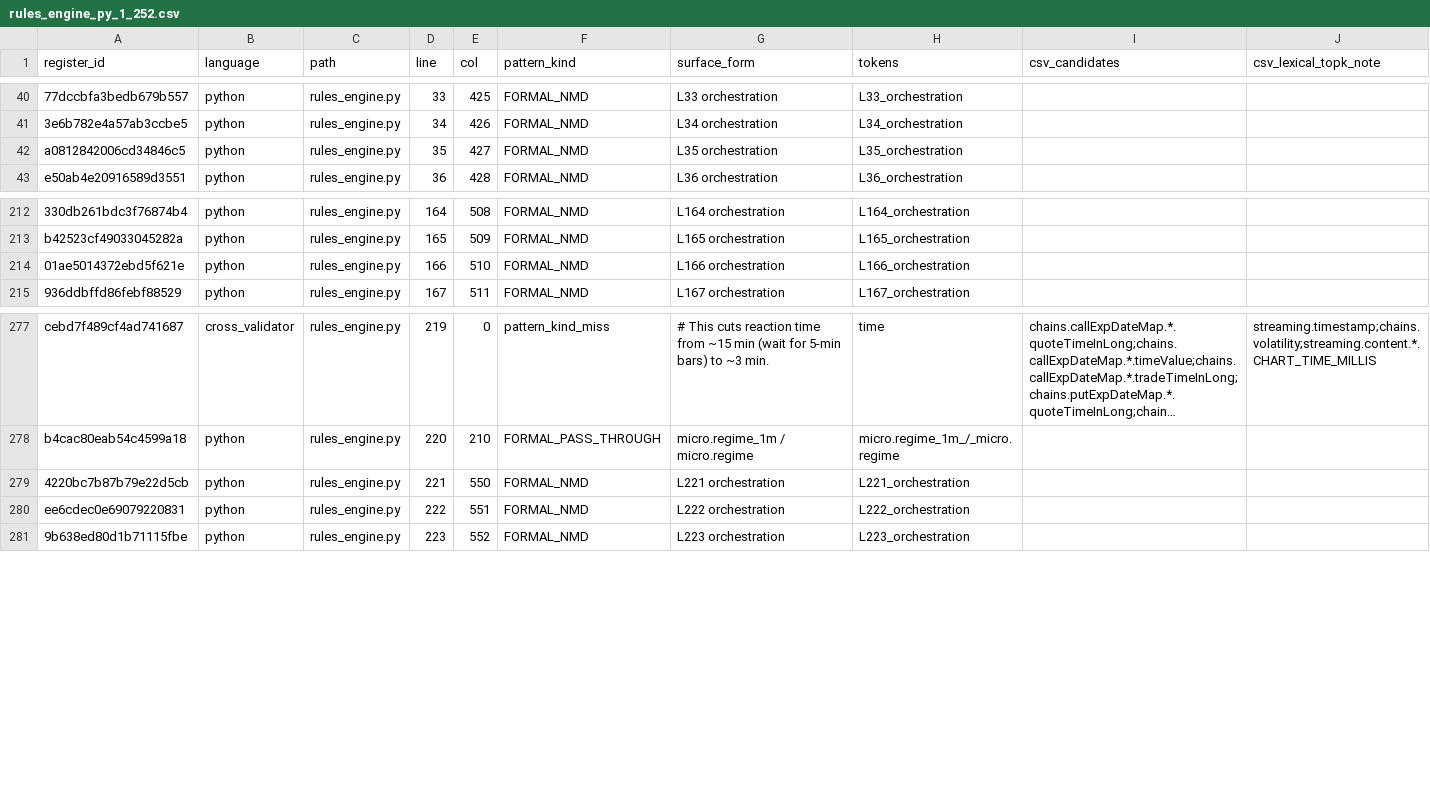
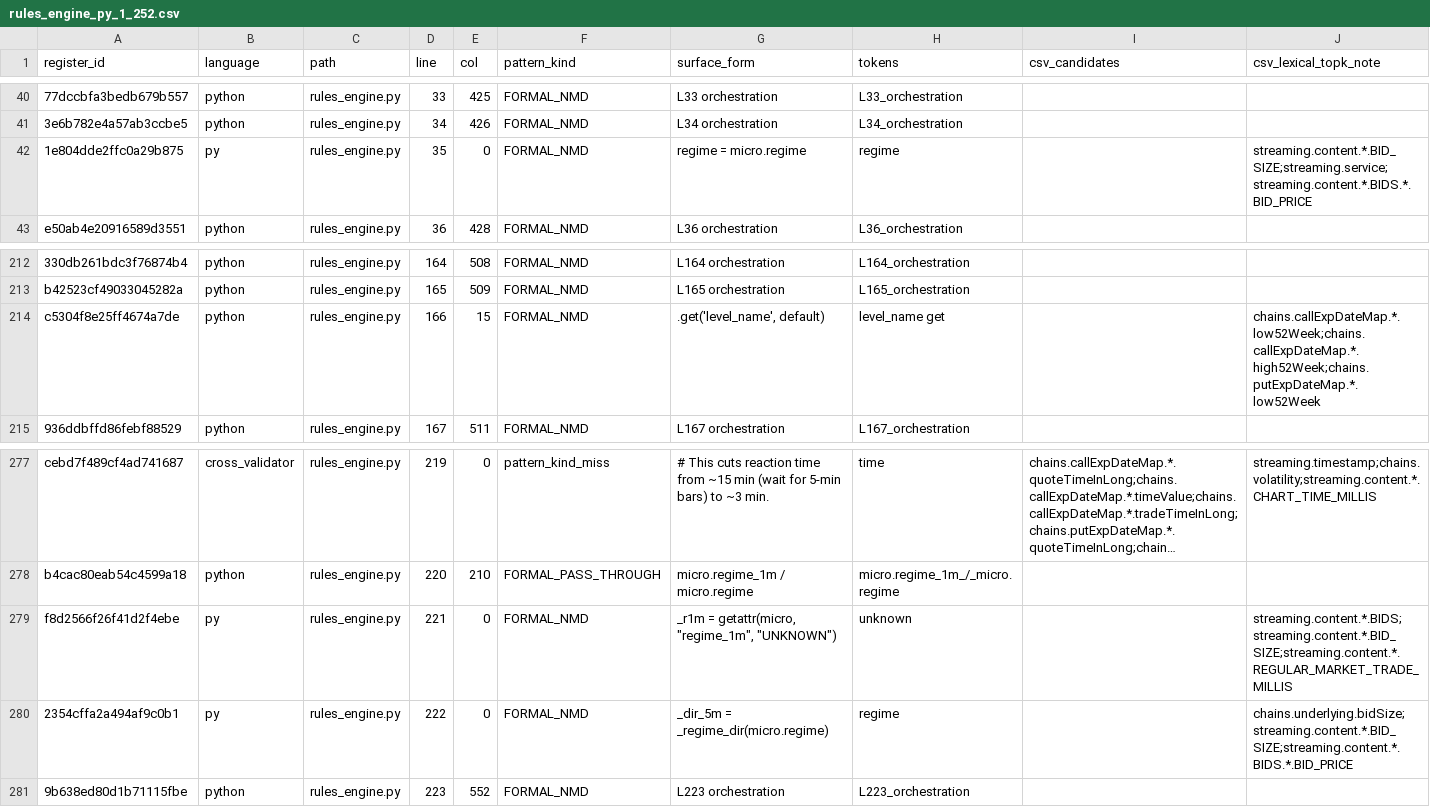
Before and after one commit to evargas963/Ed-s-Console-App, a CSV file: governance/register_slices/rules_engine_py_1_252.csv, drawn as a sheet; only a part is shown, gaps mark what is left out; long unchanged cells end in …; the diff names each change by its address in the sheet, - before the commit and + after, or states it on an @@ line.

```diff
--- a/governance/register_slices/rules_engine_py_1_252.csv
+++ b/governance/register_slices/rules_engine_py_1_252.csv
-A42 (register_id): a0812842006cd34846c5
+A42 (register_id): 1e804dde2ffc0a29b875
-B42 (language): python
+B42 (language): py
-E42 (col): 427
+E42 (col): 0
-G42 (surface_form): L35 orchestration
+G42 (surface_form): regime = micro.regime
-H42 (tokens): L35_orchestration
+H42 (tokens): regime
-J42 (csv_lexical_topk_note): (empty)
+J42 (csv_lexical_topk_note): streaming.content.*.BID_SIZE;streaming.service;streaming.content.*.BIDS.*.BID_PRICE
-A214 (register_id): 01ae5014372ebd5f621e
+A214 (register_id): c5304f8e25ff4674a7de
-E214 (col): 510
+E214 (col): 15
-G214 (surface_form): L166 orchestration
+G214 (surface_form): .get('level_name', default)
-H214 (tokens): L166_orchestration
+H214 (tokens): level_name get
-J214 (csv_lexical_topk_note): (empty)
+J214 (csv_lexical_topk_note): chains.callExpDateMap.*.low52Week;chains.callExpDateMap.*.high52Week;chains.putExpDateMap.*.low52Week
-A279 (register_id): 4220bc7b87b79e22d5cb
+A279 (register_id): f8d2566f26f41d2f4ebe
-B279:B280 (language): python
+B279:B280 (language): py
-E279 (col): 550
+E279 (col): 0
-G279 (surface_form): L221 orchestration
+G279 (surface_form): _r1m = getattr(micro, "regime_1m", "UNKNOWN")
-H279 (tokens): L221_orchestration
+H279 (tokens): unknown
-J279 (csv_lexical_topk_note): (empty)
+J279 (csv_lexical_topk_note): streaming.content.*.BIDS;streaming.content.*.BID_SIZE;streaming.content.*.REGULAR_MARKET_TRADE_MILLIS
-A280 (register_id): ee6cdec0e69079220831
+A280 (register_id): 2354cffa2a494af9c0b1
-E280 (col): 551
+E280 (col): 0
-G280 (surface_form): L222 orchestration
+G280 (surface_form): _dir_5m = _regime_dir(micro.regime)
-H280 (tokens): L222_orchestration
+H280 (tokens): regime
-J280 (csv_lexical_topk_note): (empty)
+J280 (csv_lexical_topk_note): chains.underlying.bidSize;streaming.content.*.BID_SIZE;streaming.content.*.BIDS.*.BID_PRICE
```
Also changed, not shown: 2 other files.
